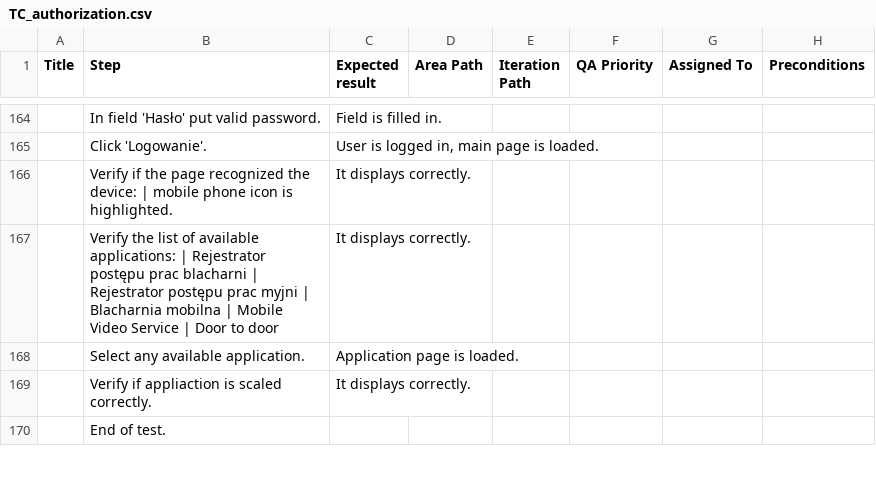
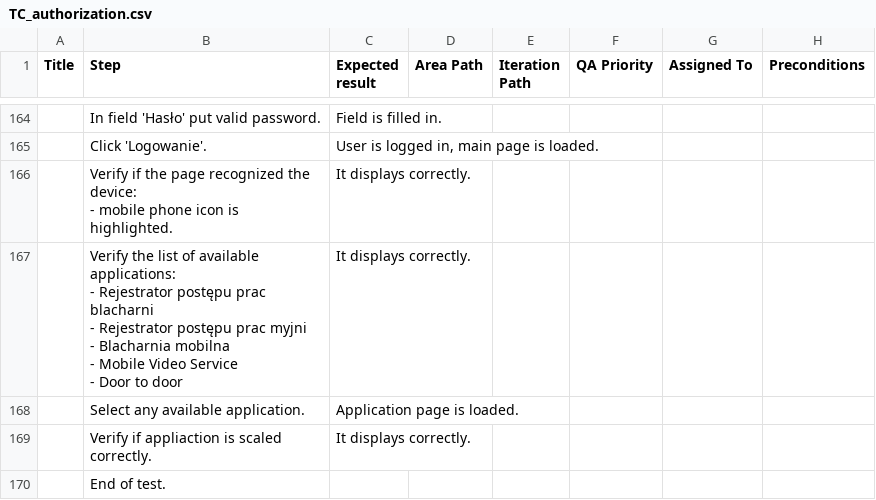
Before and after one commit to justynaSV/test-cases-generator, a CSV file: style/examples/TC_authorization.csv, drawn as a sheet; only a part is shown, gaps mark what is left out; ↵ is a line break in a cell; the diff covers the shown part only; the diff names each change by its address in the sheet, - before the commit and + after, or states it on an @@ line.

```diff
--- a/style/examples/TC_authorization.csv
+++ b/style/examples/TC_authorization.csv
-B166 (Step): …the device: | mobile phone…
+B166 (Step): …the device: ↵ - mobile phone…
-B167 (Step): …available applications: | Rejestrator postępu prac blacharni | Rejestrator postępu prac myjni | Blacharnia mobilna | Mobile Video Service | Door to…
+B167 (Step): …available applications: ↵ - Rejestrator postępu prac blacharni ↵ - Rejestrator postępu prac myjni ↵ - Blacharnia mobilna ↵ - Mobile Video Service ↵ - Door to…
```
Also changed, not shown: 10 edited cells elsewhere in this file, style/examples/TC_bodyshop.csv, style/examples/TC_carwash.csv, 9 other files.
